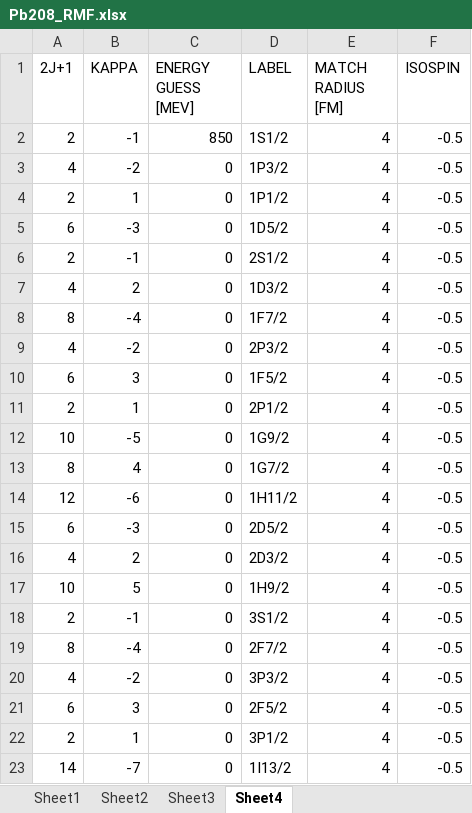
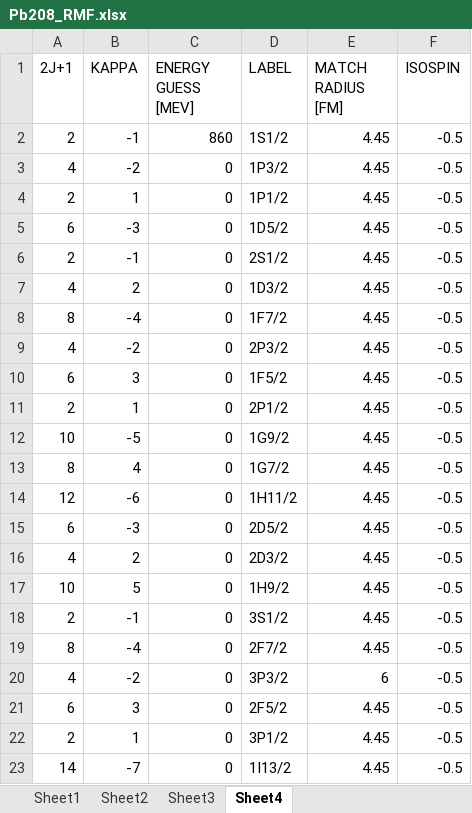
Before and after one commit to dima-kim/Relativistic-Mean-Field-Theory, an Excel workbook: input_files/Pb208_RMF.xlsx, sheet Sheet4, drawn as a sheet; values as stored, in another font and other column widths than the file's, no borders; the diff names each change by its address in the sheet, - before the commit and + after, or states it on an @@ line.

```diff
--- a/input_files/Pb208_RMF.xlsx (sheet Sheet4)
+++ b/input_files/Pb208_RMF.xlsx (sheet Sheet4)
-C2 (ENERGY GUESS [MEV]): 850
+C2 (ENERGY GUESS [MEV]): 860
-E2:E19 (MATCH RADIUS [FM]): 4
+E2:E19 (MATCH RADIUS [FM]): 4.45
-E20 (MATCH RADIUS [FM]): 4
+E20 (MATCH RADIUS [FM]): 6
-E21:E23 (MATCH RADIUS [FM]): 4
+E21:E23 (MATCH RADIUS [FM]): 4.45
```
Also changed, not shown: sheet Sheet3, sheet Sheet1, sheet Sheet2, input_files/Ca40_RMF.xlsx, 4 other files.
